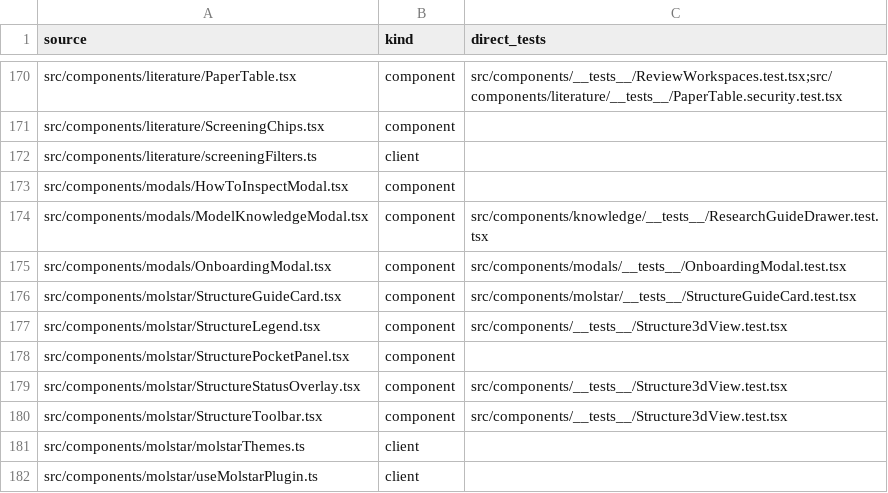
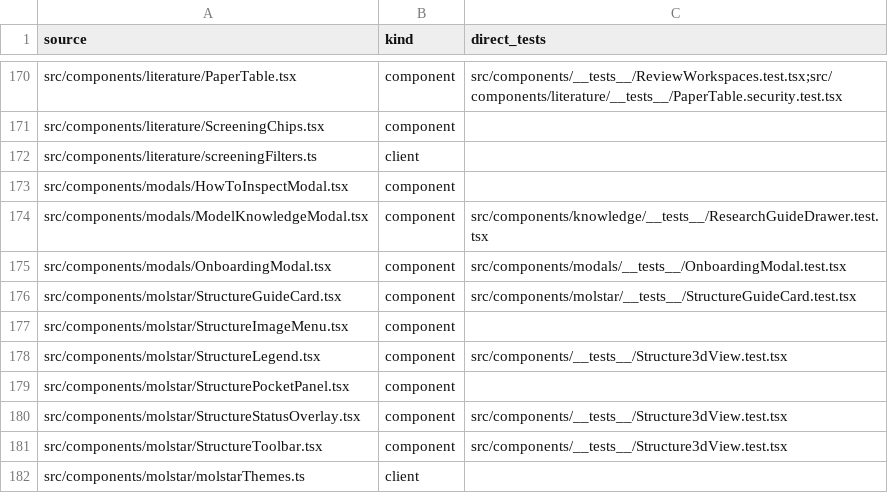
Before and after one commit to Huthaifa-HajAhmad/Missense-Structural-Explorer, a CSV file: doc/code-map/test-map-src.csv, drawn as a sheet; only a part is shown, gaps mark what is left out; the shorter side is filled out with more unchanged rows; the diff covers the shown part only.

```diff
--- a/doc/code-map/test-map-src.csv
+++ b/doc/code-map/test-map-src.csv
@@ -176,2 +176,3 @@ src/components/modals/OnboardingModal.tsx,component,src/components/modals/__test
 src/components/molstar/StructureGuideCard.tsx,component,src/components/molstar/__tests__/StructureGuideCard.test.tsx
+src/components/molstar/StructureImageMenu.tsx,component,
 src/components/molstar/StructureLegend.tsx,component,src/components/__tests__/Structure3dView.test.tsx
```
Also changed, not shown: 2 added rows and 1 edited cell elsewhere in this file, 15 other files.
